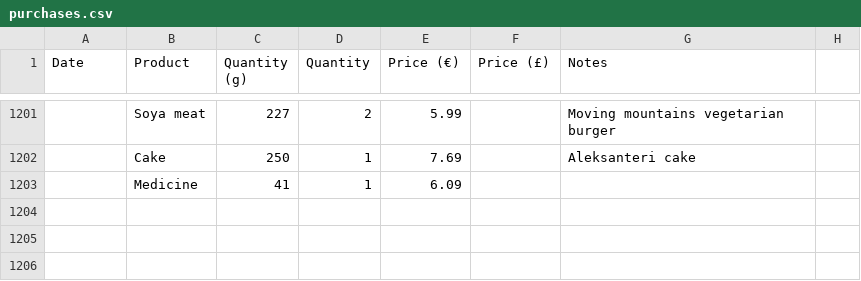
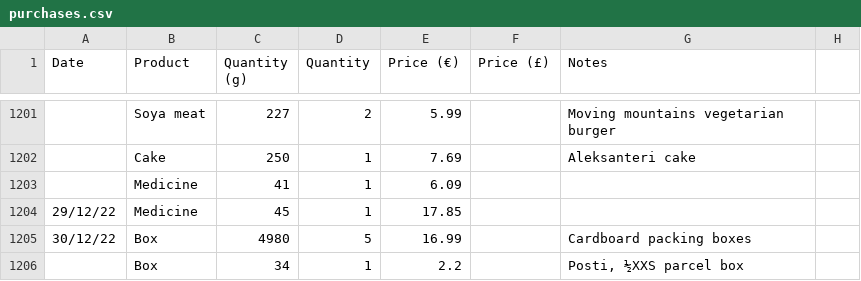
Before and after one commit to llewelld/waste-graphs, a CSV file: purchases.csv (was consumption/purchases.csv), drawn as a sheet; only a part is shown, gaps mark what is left out; the diff names each change by its address in the sheet, - before the commit and + after, or states it on an @@ line.

Commit message:
Add complete consumption calculations
The script is a bit messy, but generates the relevant graphs, tables and
results.

```diff
--- a/consumption/purchases.csv
+++ b/purchases.csv
+row 1204: 29/12/22 | Medicine | 45 | 1 | 17.85
+row 1205: 30/12/22 | Box | 4980 | 5 | 16.99 |  | Cardboard packing boxes
+row 1206:  | Box | 34 | 1 | 2.2 |  | Posti, ½XXS parcel box
```
Also changed, not shown: consumption/categories-waste.csv, 2 other files.
